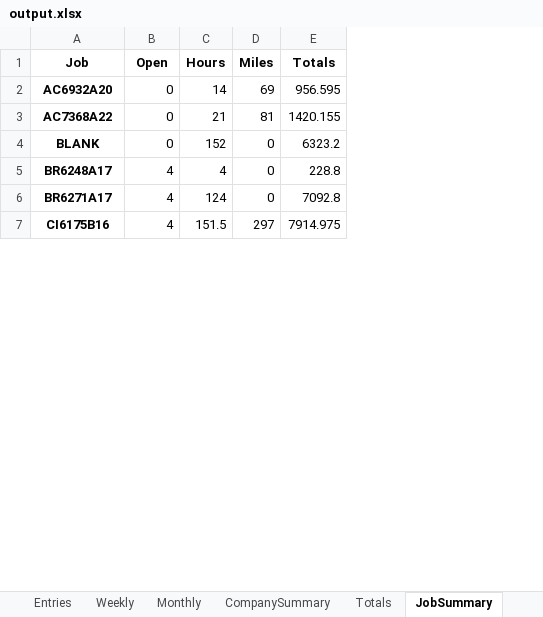
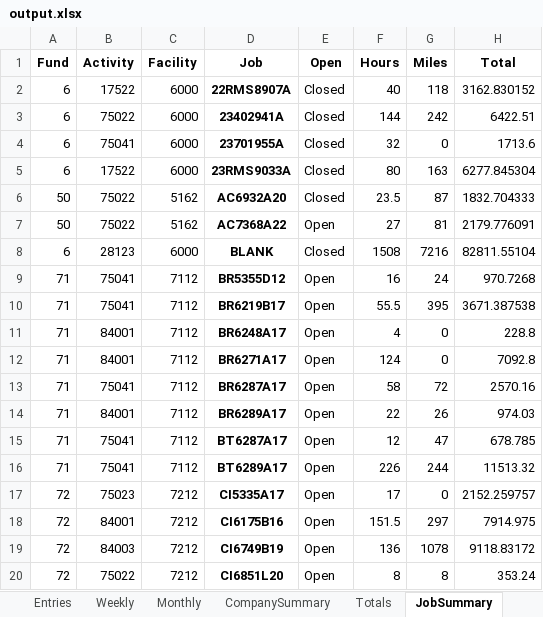
Before and after one commit to dweitman1/accounting, an Excel workbook: output.xlsx, sheet JobSummary, drawn as a sheet; only a part is shown; values as stored, in another font and other column widths than the file's, no borders; removed rows and columns are numbered as before the commit, all else as after; the diff covers the shown part only; the diff names each change by its address in the sheet, - before the commit and + after, or states it on an @@ line.

```diff
--- a/output.xlsx (sheet JobSummary)
+++ b/output.xlsx (sheet JobSummary)
+column A (Fund), rows 6-8: 50 | 50 | 6; rows 11-12: 71 | 71; row 18: 72
+column B (Activity), rows 6-8: 75022 | 75022 | 28123; rows 11-12: 84001 | 84001; row 18: 84001
+column C (Facility), rows 6-8: 5162 | 5162 | 6000; rows 11-12: 7112 | 7112; row 18: 7212
-column E (Totals), rows 2-7: 956.595 | 1420.155 | 6323.2 | 228.8 | 7092.8 | 7914.975
+column H (Total), rows 6-8: 1832.704333 | 2179.776091 | 82811.55104; rows 11-12: 228.8 | 7092.8; row 18: 7914.975
+row 2: 6 | 17522 | 6000 | 22RMS8907A | Closed | 40 | 118 | 3162.830152
+row 3: 6 | 75022 | 6000 | 23402941A | Closed | 144 | 242 | 6422.51
+row 4: 6 | 75041 | 6000 | 23701955A | Closed | 32 | 0 | 1713.6
+row 5: 6 | 17522 | 6000 | 23RMS9033A | Closed | 80 | 163 | 6277.845304
-E6 (Open): 0
+E6 (Open): Closed
-F6 (Hours): 14
+F6 (Hours): 23.5
-G6 (Miles): 69
+G6 (Miles): 87
-E7 (Open): 0
+E7 (Open): Open
-F7 (Hours): 21
+F7 (Hours): 27
-E8 (Open): 0
+E8 (Open): Closed
-F8 (Hours): 152
+F8 (Hours): 1508
-G8 (Miles): 0
+G8 (Miles): 7216
+row 9: 71 | 75041 | 7112 | BR5355D12 | Open | 16 | 24 | 970.7268
+row 10: 71 | 75041 | 7112 | BR6219B17 | Open | 55.5 | 395 | 3671.387538
-E11:E12 (Open): 4
+E11:E12 (Open): Open
+row 13: 71 | 75041 | 7112 | BR6287A17 | Open | 58 | 72 | 2570.16
+row 14: 71 | 84001 | 7112 | BR6289A17 | Open | 22 | 26 | 974.03
+row 15: 71 | 75041 | 7112 | BT6287A17 | Open | 12 | 47 | 678.785
+row 16: 71 | 75041 | 7112 | BT6289A17 | Open | 226 | 244 | 11513.32
+row 17: 72 | 75023 | 7212 | CI5335A17 | Open | 17 | 0 | 2152.259757
-E18 (Open): 4
+E18 (Open): Open
+row 19: 72 | 84003 | 7212 | CI6749B19 | Open | 136 | 1078 | 9118.83172
+row 20: 72 | 75022 | 7212 | CI6851L20 | Open | 8 | 8 | 353.24
```
Also changed, not shown: 51 added rows and 15 edited cells elsewhere in this sheet, sheet Entries, sheet Weekly, sheet Monthly, sheet CompanySummary, sheet Totals, other sheet tabs, accounting.xlsx, 10 other files.
